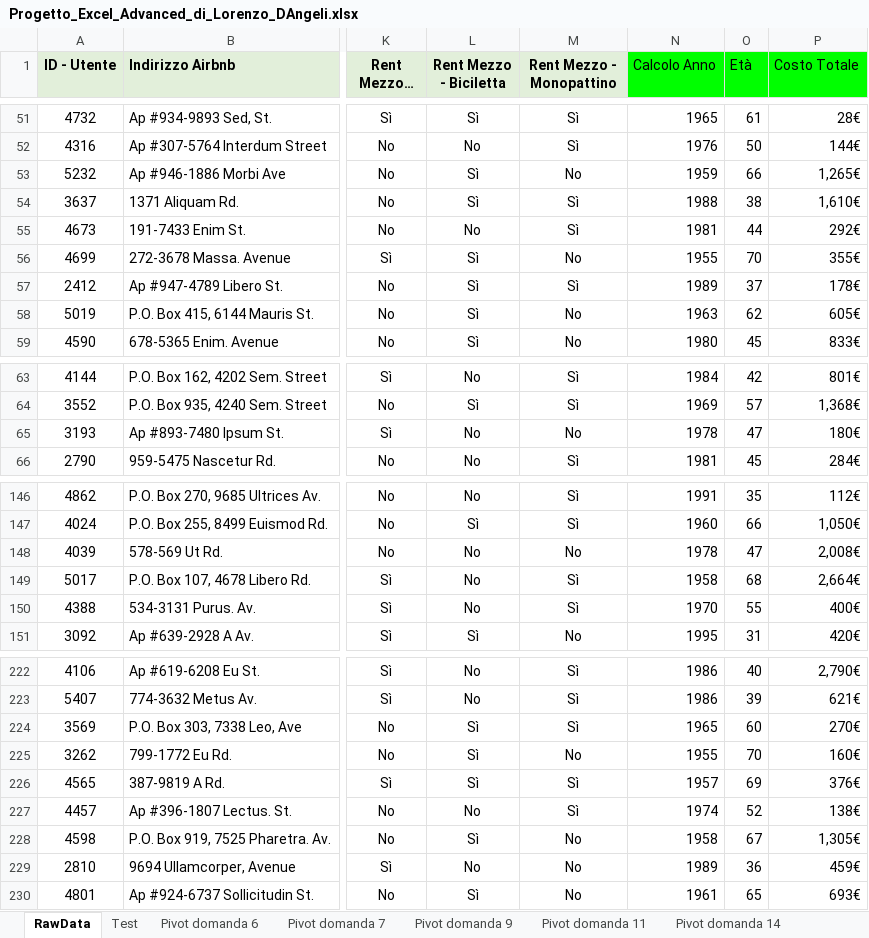
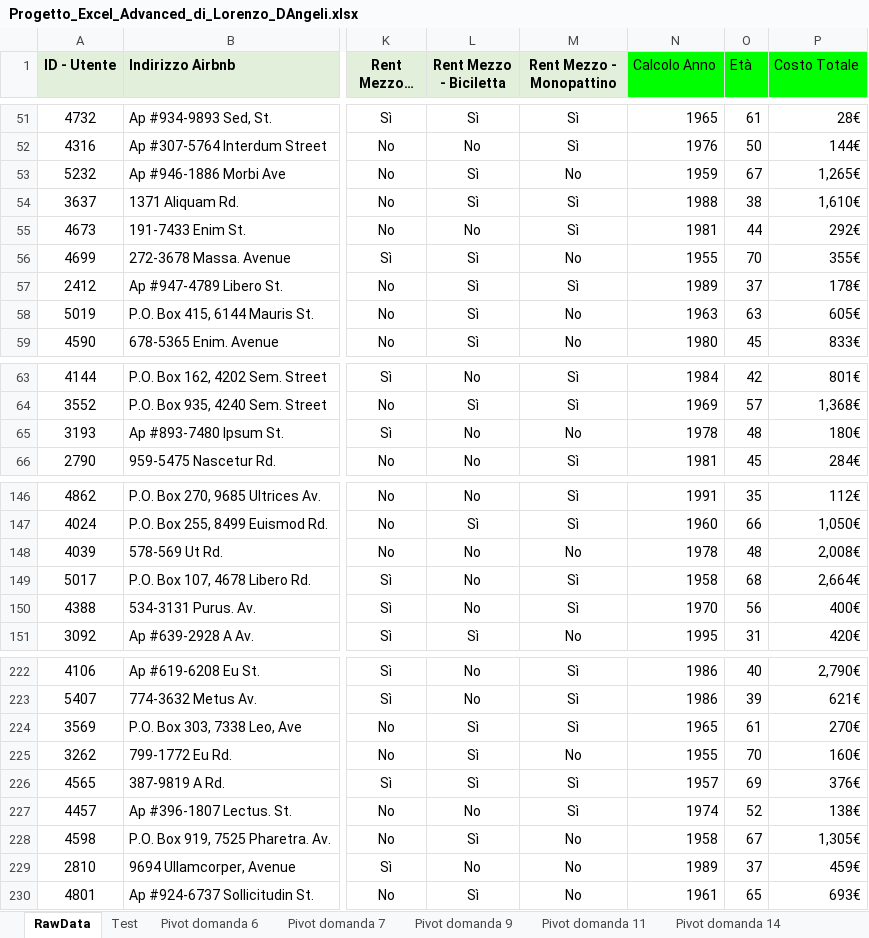
Before and after one commit to Lorenzo-Dangeli/Excel-Advance-turismo-sostenibile, an Excel workbook: Progetto_Excel_Advanced_di_Lorenzo_DAngeli.xlsx, sheet RawData, drawn as a sheet; only a part is shown, gaps mark what is left out; long unchanged cells end in …; values as stored, in another font and other column widths than the file's, no borders; the diff covers the shown part only; the diff names each change by its address in the sheet, - before the commit and + after, or states it on an @@ line.

```diff
--- a/Progetto_Excel_Advanced_di_Lorenzo_DAngeli.xlsx (sheet RawData)
+++ b/Progetto_Excel_Advanced_di_Lorenzo_DAngeli.xlsx (sheet RawData)
-O53 (Età): 66
+O53 (Età): 67
-O58 (Età): 62
+O58 (Età): 63
-O65 (Età): 47
+O65 (Età): 48
-O148 (Età): 47
+O148 (Età): 48
-O150 (Età): 55
+O150 (Età): 56
-O224 (Età): 60
+O224 (Età): 61
-O229 (Età): 36
+O229 (Età): 37
```
Also changed, not shown: 18 edited cells elsewhere in this sheet, sheet Test.
